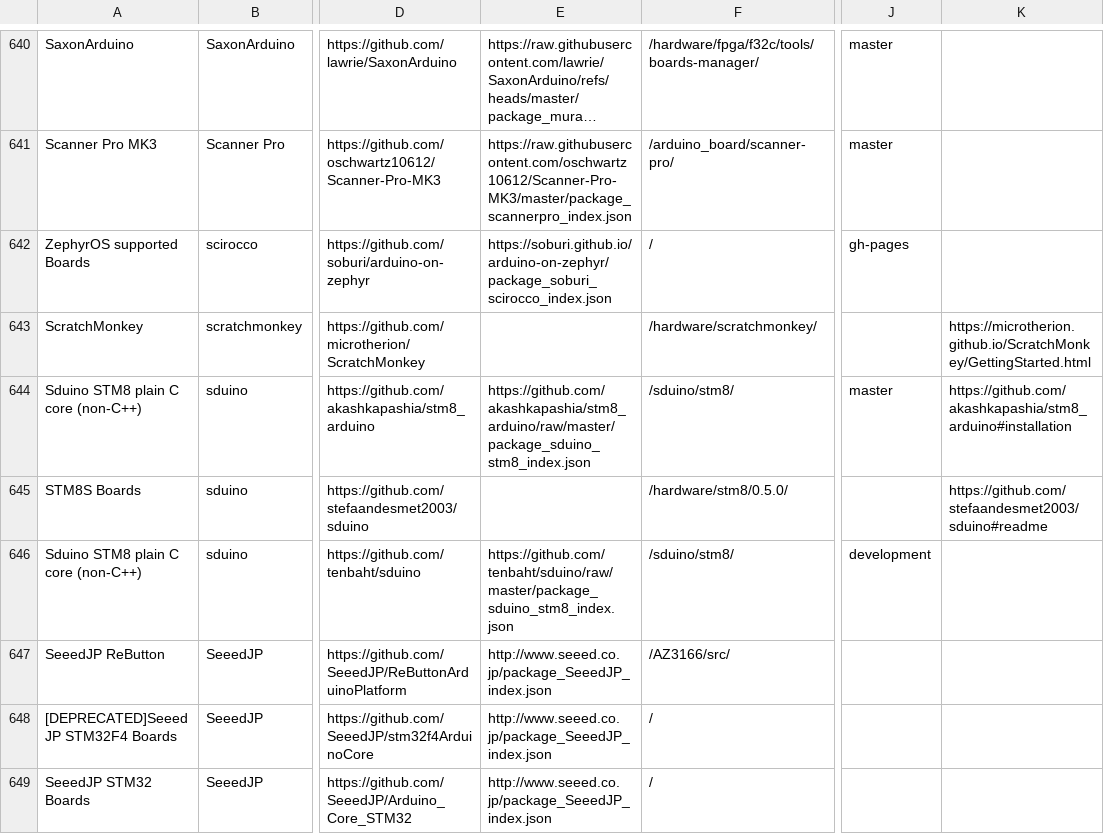
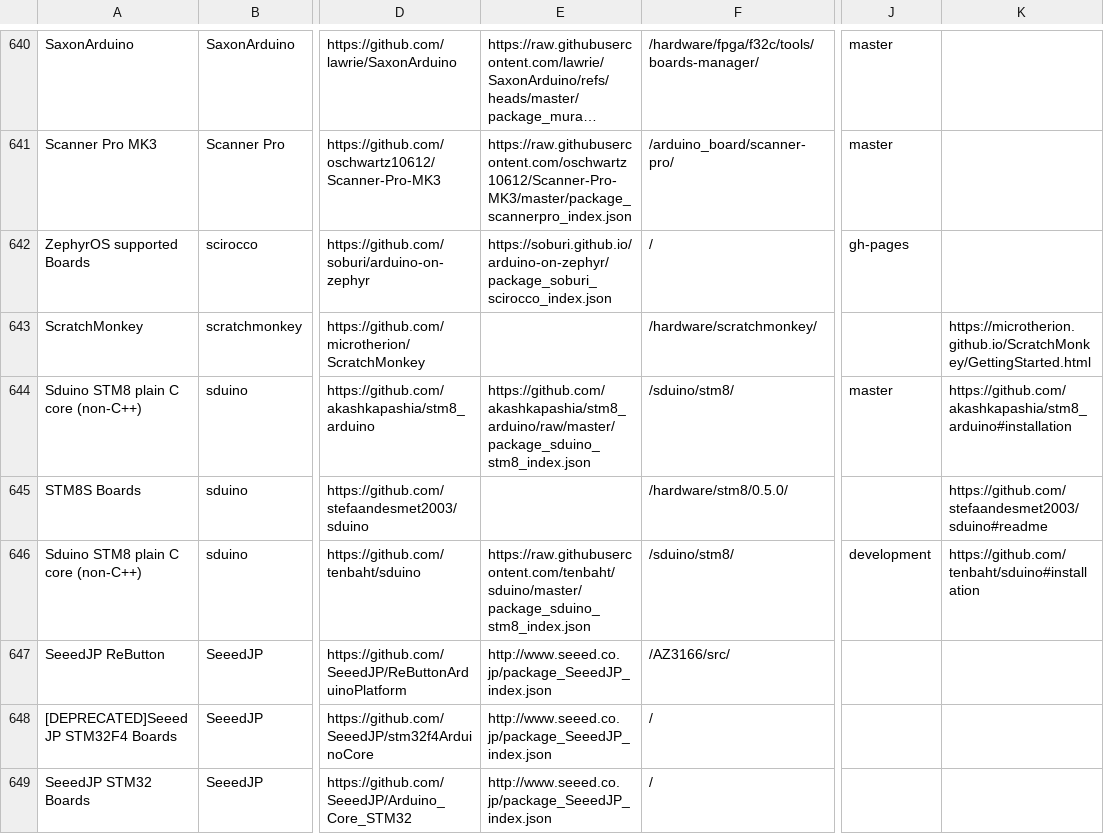
Before and after one commit to per1234/inoplatforms, a TSV file: ino-hardware-package-list.tsv, drawn as a sheet; only a part is shown, gaps mark what is left out; long unchanged cells end in …; the diff names each change by its address in the sheet, - before the commit and + after, or states it on an @@ line.

Commit message:
Use canonical index URL for `sduino:stm8`
This is the URL specified by the installation instructions.

```diff
--- a/ino-hardware-package-list.tsv
+++ b/ino-hardware-package-list.tsv
-E646: https://github.com/tenbaht/sduino/raw/master/package_sduino_stm8_index.json
+E646: https://raw.githubusercontent.com/tenbaht/sduino/master/package_sduino_stm8_index.json
-K646: (empty)
+K646: https://github.com/tenbaht/sduino#installation
```
